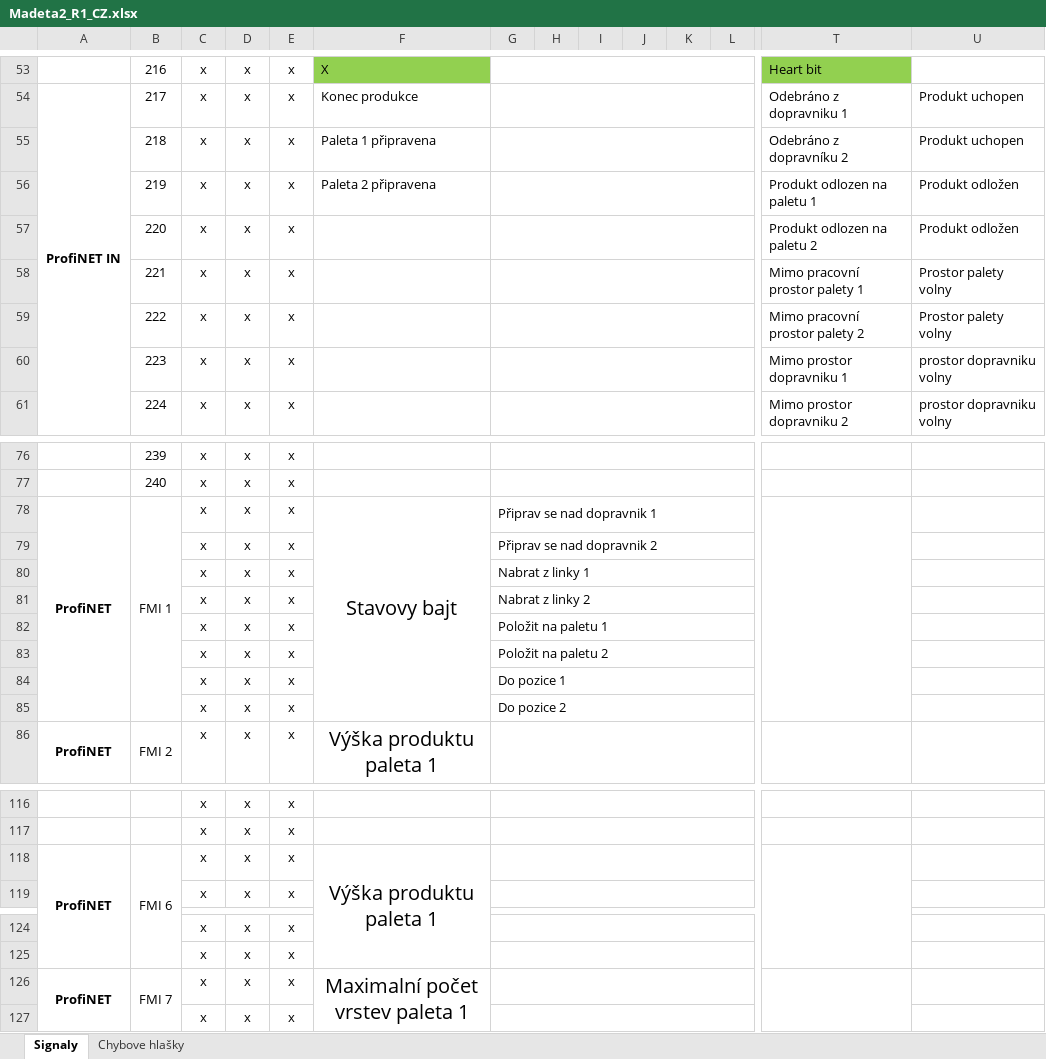
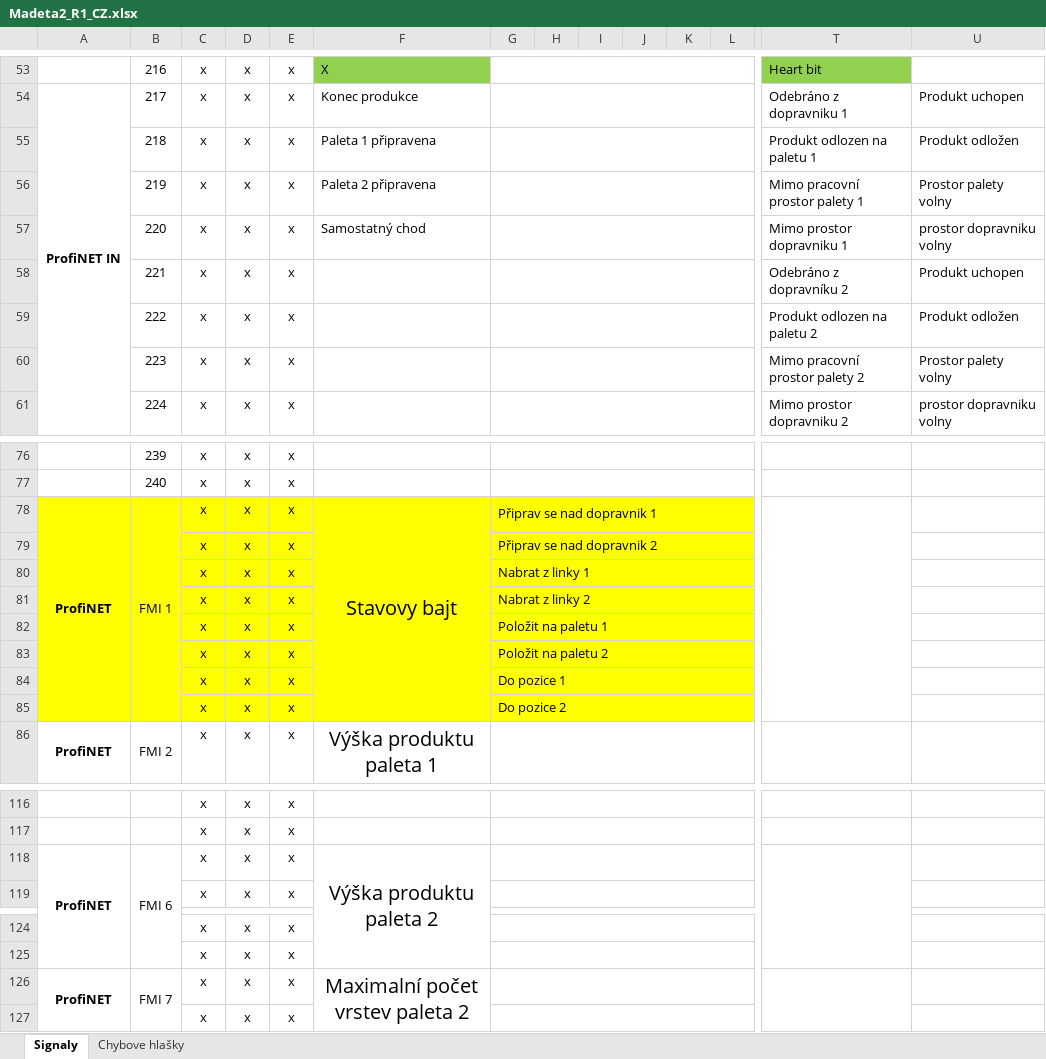
Before and after one commit to TenYearsADream/SOURCES, an Excel workbook: Madeta/Paletizace tray/Dokumentace/Madeta2_R1_CZ.xlsx, sheet Signaly, drawn as a sheet; only a part is shown, gaps mark what is left out; values as stored, in another font and other column widths than the file's, no borders; the diff covers the shown part only; the diff names each change by its address in the sheet, - before the commit and + after, or states it on an @@ line.

```diff
--- a/Madeta/Paletizace tray/Dokumentace/Madeta2_R1_CZ.xlsx (sheet Signaly)
+++ b/Madeta/Paletizace tray/Dokumentace/Madeta2_R1_CZ.xlsx (sheet Signaly)
-T55: Odebráno z dopravníku 2
+T55: Produkt odlozen na paletu 1
-U55: Produkt uchopen
+U55: Produkt odložen
-T56: Produkt odlozen na paletu 1
+T56: Mimo pracovní prostor palety 1
-U56: Produkt odložen
+U56: Prostor palety volny
-F57: (empty)
+F57: Samostatný chod
-T57: Produkt odlozen na paletu 2
+T57: Mimo prostor dopravniku 1
-U57: Produkt odložen
+U57: prostor dopravniku volny
-T58: Mimo pracovní prostor palety 1
+T58: Odebráno z dopravníku 2
-U58: Prostor palety volny
+U58: Produkt uchopen
-T59: Mimo pracovní prostor palety 2
+T59: Produkt odlozen na paletu 2
-U59: Prostor palety volny
+U59: Produkt odložen
-T60: Mimo prostor dopravniku 1
+T60: Mimo pracovní prostor palety 2
-U60: prostor dopravniku volny
+U60: Prostor palety volny
-A78:L85 fill: none
+A78:L85 fill: #FFFF00
-F118: Výška produktu paleta 1
+F118: Výška produktu paleta 2
-F126: Maximalní počet vrstev paleta 1
+F126: Maximalní počet vrstev paleta 2
```
Also changed, not shown: 2 edited cells and cell formats elsewhere in this sheet, Dokumentace/Danfoss/Nastavení starých frekvenčních měničů.xlsx, 48 other files.
